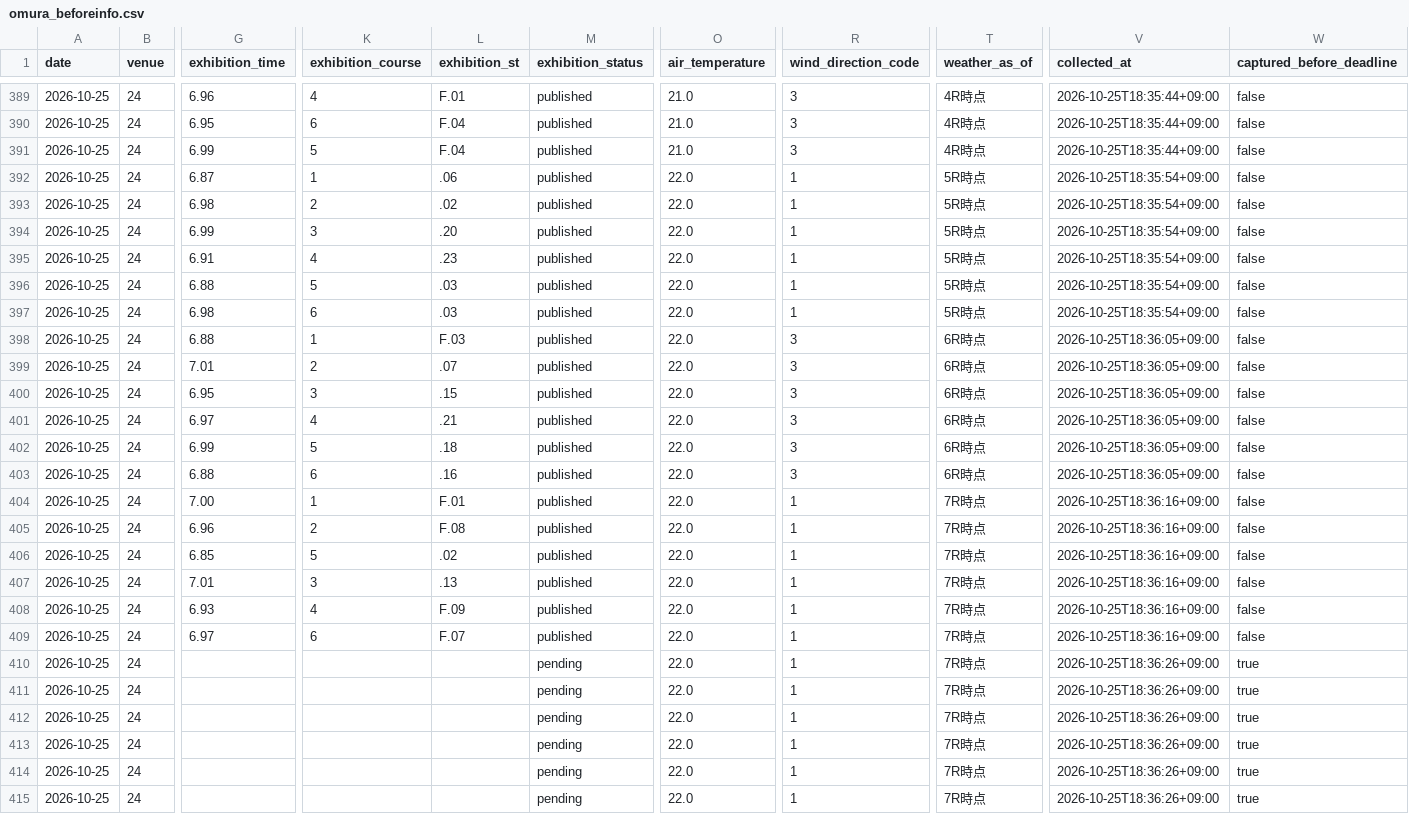
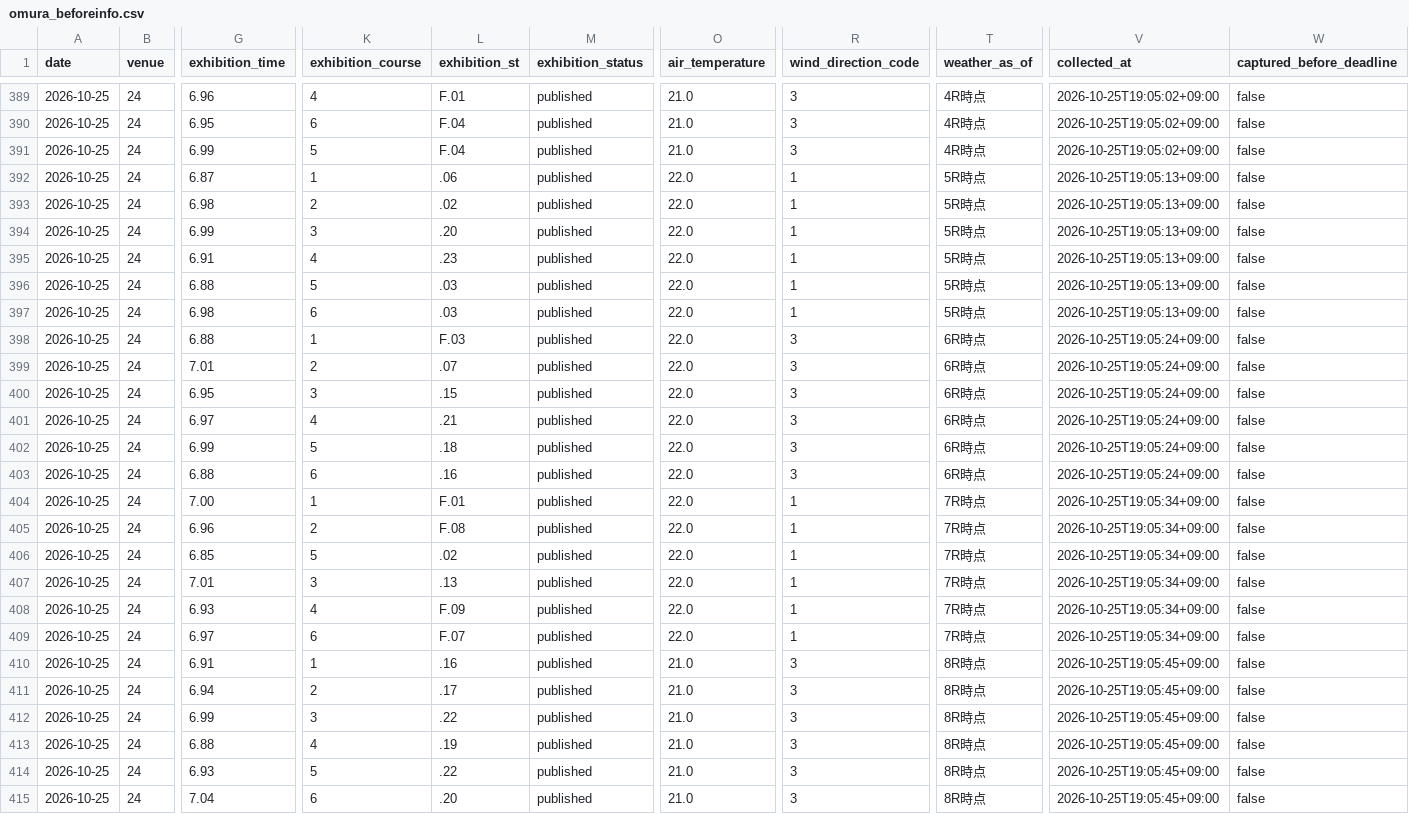
Before and after one commit to kasiwazakilove292-gif/boat-ai-app, a CSV file: data/omura_beforeinfo.csv, drawn as a sheet; only a part is shown, gaps mark what is left out; the diff covers the shown part only; the diff names each change by its address in the sheet, - before the commit and + after, or states it on an @@ line.

```diff
--- a/data/omura_beforeinfo.csv
+++ b/data/omura_beforeinfo.csv
-V389:V391 (collected_at): 2026-10-25T18:35:44+09:00
+V389:V391 (collected_at): 2026-10-25T19:05:02+09:00
-V392:V397 (collected_at): 2026-10-25T18:35:54+09:00
+V392:V397 (collected_at): 2026-10-25T19:05:13+09:00
-V398:V403 (collected_at): 2026-10-25T18:36:05+09:00
+V398:V403 (collected_at): 2026-10-25T19:05:24+09:00
-V404:V409 (collected_at): 2026-10-25T18:36:16+09:00
+V404:V409 (collected_at): 2026-10-25T19:05:34+09:00
-G410 (exhibition_time): (empty)
+G410 (exhibition_time): 6.91
-K410 (exhibition_course): (empty)
+K410 (exhibition_course): 1
-L410 (exhibition_st): (empty)
+L410 (exhibition_st): .16
-M410:M415 (exhibition_status): pending
+M410:M415 (exhibition_status): published
-O410:O415 (air_temperature): 22.0
+O410:O415 (air_temperature): 21.0
-R410:R415 (wind_direction_code): 1
+R410:R415 (wind_direction_code): 3
-T410:T415 (weather_as_of): 7R時点
+T410:T415 (weather_as_of): 8R時点
-V410:V415 (collected_at): 2026-10-25T18:36:26+09:00
+V410:V415 (collected_at): 2026-10-25T19:05:45+09:00
-W410:W415 (captured_before_deadline): true
+W410:W415 (captured_before_deadline): false
-G411 (exhibition_time): (empty)
+G411 (exhibition_time): 6.94
-K411 (exhibition_course): (empty)
+K411 (exhibition_course): 2
-L411 (exhibition_st): (empty)
+L411 (exhibition_st): .17
-G412 (exhibition_time): (empty)
+G412 (exhibition_time): 6.99
-K412 (exhibition_course): (empty)
+K412 (exhibition_course): 3
-L412 (exhibition_st): (empty)
+L412 (exhibition_st): .22
-G413 (exhibition_time): (empty)
+G413 (exhibition_time): 6.88
-K413 (exhibition_course): (empty)
+K413 (exhibition_course): 4
-L413 (exhibition_st): (empty)
+L413 (exhibition_st): .19
-G414 (exhibition_time): (empty)
+G414 (exhibition_time): 6.93
-K414 (exhibition_course): (empty)
+K414 (exhibition_course): 5
-L414 (exhibition_st): (empty)
+L414 (exhibition_st): .22
-G415 (exhibition_time): (empty)
+G415 (exhibition_time): 7.04
-K415 (exhibition_course): (empty)
+K415 (exhibition_course): 6
-L415 (exhibition_st): (empty)
+L415 (exhibition_st): .20
```
Also changed, not shown: 125 edited cells elsewhere in this file, data/beforeinfo/2026-10-25.csv, 1 other file.
